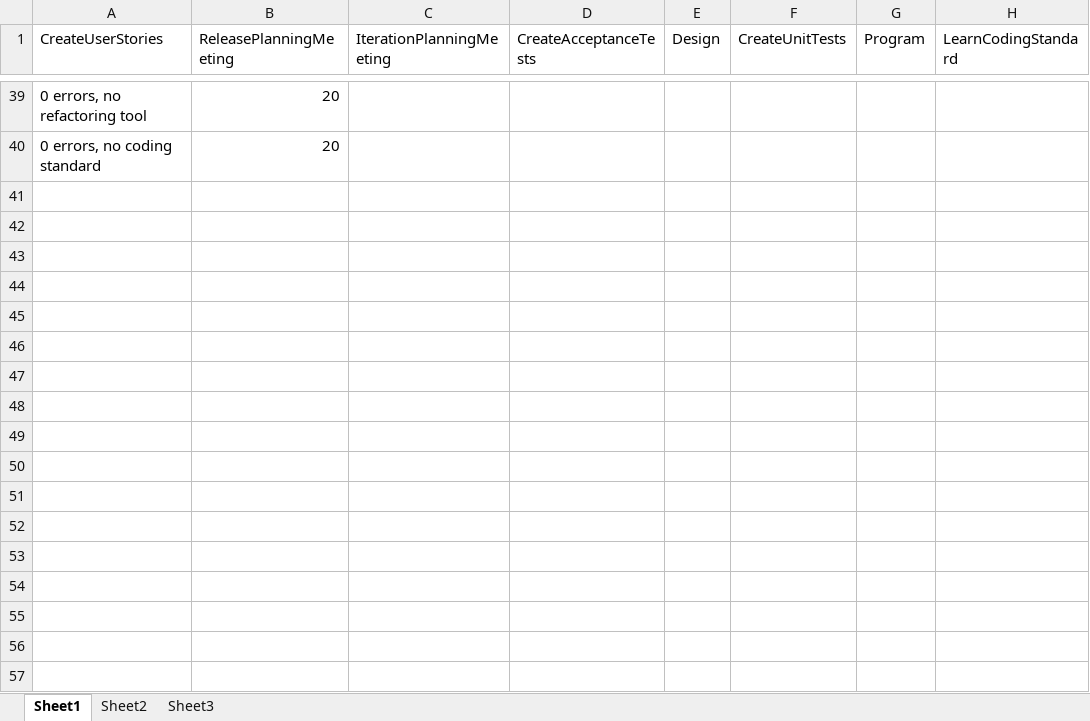
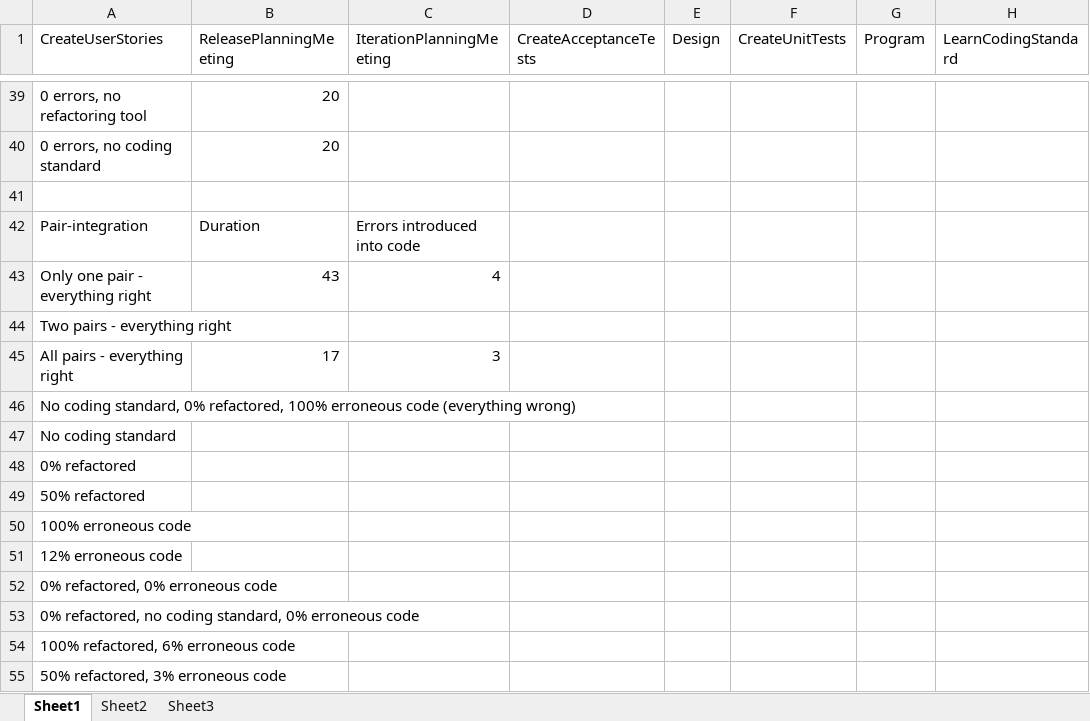
Before and after one commit to magsilva/SimES, an Excel workbook: res/models/xp/TestData.xlsx, sheet Sheet1, drawn as a sheet; only a part is shown, gaps mark what is left out; values as stored, in another font and other column widths than the file's, no borders; the diff names each change by its address in the sheet, - before the commit and + after, or states it on an @@ line.

```diff
--- a/res/models/xp/TestData.xlsx (sheet Sheet1)
+++ b/res/models/xp/TestData.xlsx (sheet Sheet1)
+row 41: (empty)
+row 42: Pair-integration | Duration | Errors introduced into code
+row 43: Only one pair - everything right | 43 | 4
+row 44: Two pairs - everything right
+row 45: All pairs - everything right | 17 | 3
+row 46: No coding standard, 0% refactored, 100% erroneous code (everything wrong)
+row 47: No coding standard
+row 48: 0% refactored
+row 49: 50% refactored
+row 50: 100% erroneous code
+row 51: 12% erroneous code
+row 52: 0% refactored, 0% erroneous code
+row 53: 0% refactored, no coding standard, 0% erroneous code
+row 54: 100% refactored, 6% erroneous code
+row 55: 50% refactored, 3% erroneous code
```
Also changed, not shown: 2 other files.
